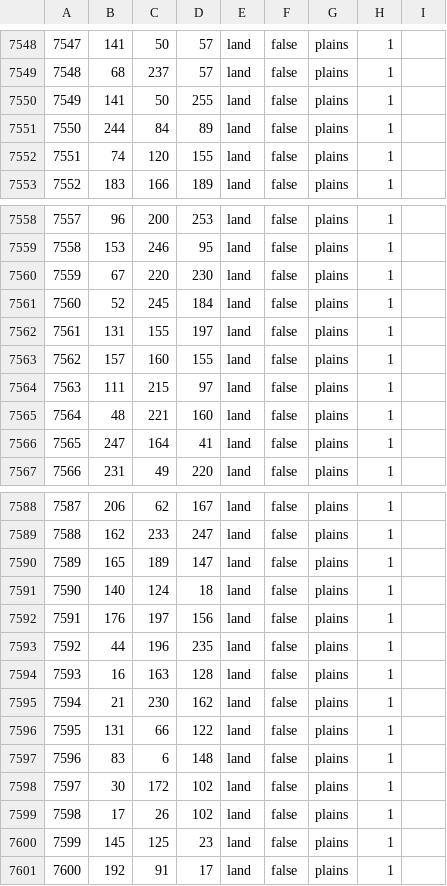
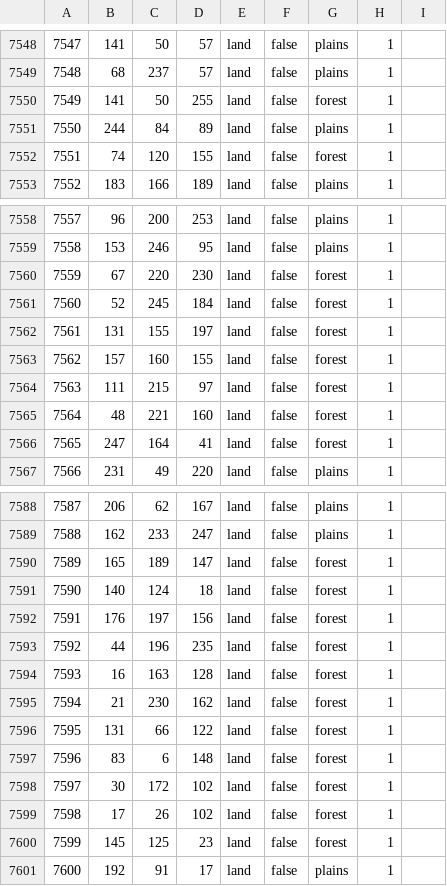
Before and after one commit to Yemven/thelastdaysofpoland, a CSV file: map/definition.csv, drawn as a sheet; only a part is shown, gaps mark what is left out.

Commit message:
zhp las test

```diff
--- a/map/definition.csv
+++ b/map/definition.csv
@@ -7549,5 +7549,5 @@
 7548;68;237;57;land;false;plains;1;
-7549;141;50;255;land;false;plains;1;
+7549;141;50;255;land;false;forest;1;
 7550;244;84;89;land;false;plains;1;
-7551;74;120;155;land;false;plains;1;
+7551;74;120;155;land;false;forest;1;
 7552;183;166;189;land;false;plains;1;
@@ -7559,9 +7559,9 @@
 7558;153;246;95;land;false;plains;1;
-7559;67;220;230;land;false;plains;1;
-7560;52;245;184;land;false;plains;1;
-7561;131;155;197;land;false;plains;1;
-7562;157;160;155;land;false;plains;1;
-7563;111;215;97;land;false;plains;1;
-7564;48;221;160;land;false;plains;1;
-7565;247;164;41;land;false;plains;1;
+7559;67;220;230;land;false;forest;1;
+7560;52;245;184;land;false;forest;1;
+7561;131;155;197;land;false;forest;1;
+7562;157;160;155;land;false;forest;1;
+7563;111;215;97;land;false;forest;1;
+7564;48;221;160;land;false;forest;1;
+7565;247;164;41;land;false;forest;1;
 7566;231;49;220;land;false;plains;1;
@@ -7589,13 +7589,13 @@
 7588;162;233;247;land;false;plains;1;
-7589;165;189;147;land;false;plains;1;
-7590;140;124;18;land;false;plains;1;
-7591;176;197;156;land;false;plains;1;
-7592;44;196;235;land;false;plains;1;
-7593;16;163;128;land;false;plains;1;
-7594;21;230;162;land;false;plains;1;
-7595;131;66;122;land;false;plains;1;
-7596;83;6;148;land;false;plains;1;
-7597;30;172;102;land;false;plains;1;
-7598;17;26;102;land;false;plains;1;
-7599;145;125;23;land;false;plains;1;
+7589;165;189;147;land;false;forest;1;
+7590;140;124;18;land;false;forest;1;
+7591;176;197;156;land;false;forest;1;
+7592;44;196;235;land;false;forest;1;
+7593;16;163;128;land;false;forest;1;
+7594;21;230;162;land;false;forest;1;
+7595;131;66;122;land;false;forest;1;
+7596;83;6;148;land;false;forest;1;
+7597;30;172;102;land;false;forest;1;
+7598;17;26;102;land;false;forest;1;
+7599;145;125;23;land;false;forest;1;
 7600;192;91;17;land;false;plains;1;
```
